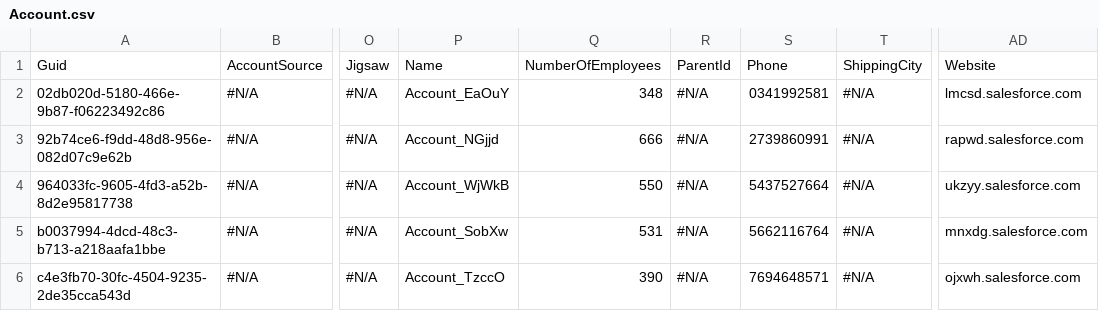
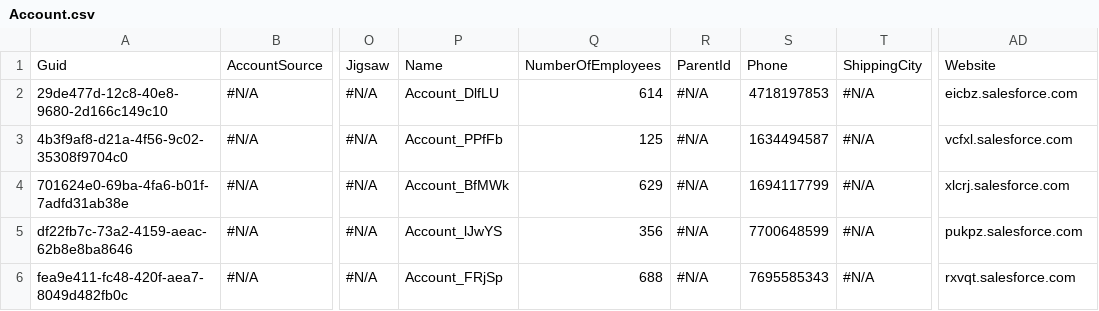
Before and after one commit to lzhdanovich/api-automation-repo, a CSV file: Account.csv, drawn as a sheet; only a part is shown, gaps mark what is left out; the diff names each change by its address in the sheet, - before the commit and + after, or states it on an @@ line.

Commit message:
Checkin for AppOps QA6 - aTj

```diff
--- a/Account.csv
+++ b/Account.csv
-A2: 02db020d-5180-466e-9b87-f06223492c86
+A2: 29de477d-12c8-40e8-9680-2d166c149c10
-P2: Account_EaOuY
+P2: Account_DlfLU
-Q2: 348
+Q2: 614
-S2: 0341992581
+S2: 4718197853
-AD2: lmcsd.salesforce.com
+AD2: eicbz.salesforce.com
-A3: 92b74ce6-f9dd-48d8-956e-082d07c9e62b
+A3: 4b3f9af8-d21a-4f56-9c02-35308f9704c0
-P3: Account_NGjjd
+P3: Account_PPfFb
-Q3: 666
+Q3: 125
-S3: 2739860991
+S3: 1634494587
-AD3: rapwd.salesforce.com
+AD3: vcfxl.salesforce.com
-A4: 964033fc-9605-4fd3-a52b-8d2e95817738
+A4: 701624e0-69ba-4fa6-b01f-7adfd31ab38e
-P4: Account_WjWkB
+P4: Account_BfMWk
-Q4: 550
+Q4: 629
-S4: 5437527664
+S4: 1694117799
-AD4: ukzyy.salesforce.com
+AD4: xlcrj.salesforce.com
-A5: b0037994-4dcd-48c3-b713-a218aafa1bbe
+A5: df22fb7c-73a2-4159-aeac-62b8e8ba8646
-P5: Account_SobXw
+P5: Account_lJwYS
-Q5: 531
+Q5: 356
-S5: 5662116764
+S5: 7700648599
-AD5: mnxdg.salesforce.com
+AD5: pukpz.salesforce.com
-A6: c4e3fb70-30fc-4504-9235-2de35cca543d
+A6: fea9e411-fc48-420f-aea7-8049d482fb0c
-P6: Account_TzccO
+P6: Account_FRjSp
-Q6: 390
+Q6: 688
-S6: 7694648571
+S6: 7695585343
-AD6: ojxwh.salesforce.com
+AD6: rxvqt.salesforce.com
```
